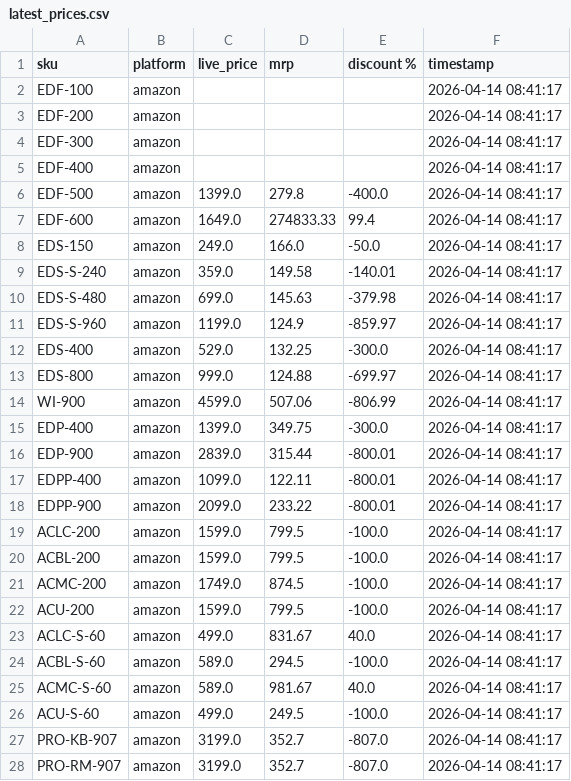
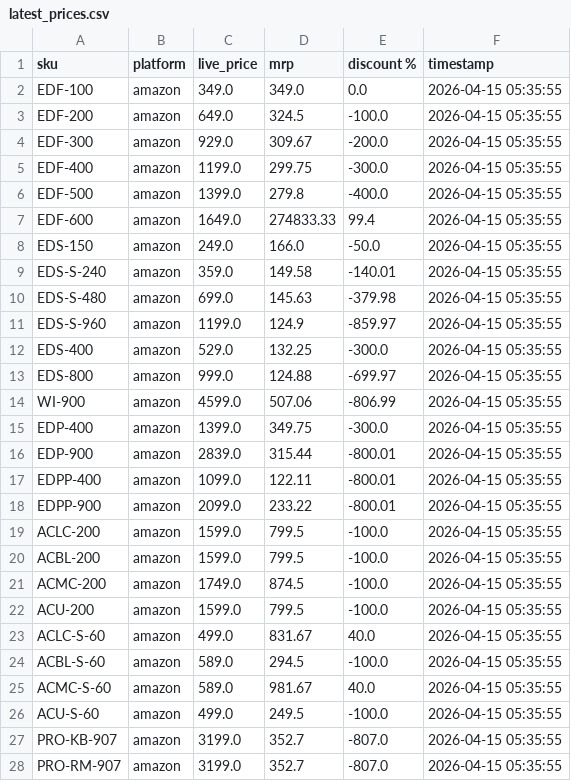
Before and after one commit to Shubham-Shigvan/price-tracker, a CSV file: latest_prices.csv, drawn as a sheet; only a part is shown; the diff covers the shown part only.

```diff
--- a/latest_prices.csv
+++ b/latest_prices.csv
@@ -1,28 +1,28 @@
 sku,platform,live_price,mrp,discount %,timestamp
-EDF-100,amazon,,,,2026-04-14 08:41:17
-EDF-200,amazon,,,,2026-04-14 08:41:17
-EDF-300,amazon,,,,2026-04-14 08:41:17
-EDF-400,amazon,,,,2026-04-14 08:41:17
-EDF-500,amazon,1399.0,279.8,-400.0,2026-04-14 08:41:17
-EDF-600,amazon,1649.0,274833.33,99.4,2026-04-14 08:41:17
-EDS-150,amazon,249.0,166.0,-50.0,2026-04-14 08:41:17
-EDS-S-240,amazon,359.0,149.58,-140.01,2026-04-14 08:41:17
-EDS-S-480,amazon,699.0,145.63,-379.98,2026-04-14 08:41:17
-EDS-S-960,amazon,1199.0,124.9,-859.97,2026-04-14 08:41:17
-EDS-400,amazon,529.0,132.25,-300.0,2026-04-14 08:41:17
-EDS-800,amazon,999.0,124.88,-699.97,2026-04-14 08:41:17
-WI-900,amazon,4599.0,507.06,-806.99,2026-04-14 08:41:17
-EDP-400,amazon,1399.0,349.75,-300.0,2026-04-14 08:41:17
-EDP-900,amazon,2839.0,315.44,-800.01,2026-04-14 08:41:17
-EDPP-400,amazon,1099.0,122.11,-800.01,2026-04-14 08:41:17
-EDPP-900,amazon,2099.0,233.22,-800.01,2026-04-14 08:41:17
-ACLC-200,amazon,1599.0,799.5,-100.0,2026-04-14 08:41:17
-ACBL-200,amazon,1599.0,799.5,-100.0,2026-04-14 08:41:17
-ACMC-200,amazon,1749.0,874.5,-100.0,2026-04-14 08:41:17
-ACU-200,amazon,1599.0,799.5,-100.0,2026-04-14 08:41:17
-ACLC-S-60,amazon,499.0,831.67,40.0,2026-04-14 08:41:17
-ACBL-S-60,amazon,589.0,294.5,-100.0,2026-04-14 08:41:17
-ACMC-S-60,amazon,589.0,981.67,40.0,2026-04-14 08:41:17
-ACU-S-60,amazon,499.0,249.5,-100.0,2026-04-14 08:41:17
-PRO-KB-907,amazon,3199.0,352.7,-807.0,2026-04-14 08:41:17
-PRO-RM-907,amazon,3199.0,352.7,-807.0,2026-04-14 08:41:17
+EDF-100,amazon,349.0,349.0,0.0,2026-04-15 05:35:55
+EDF-200,amazon,649.0,324.5,-100.0,2026-04-15 05:35:55
+EDF-300,amazon,929.0,309.67,-200.0,2026-04-15 05:35:55
+EDF-400,amazon,1199.0,299.75,-300.0,2026-04-15 05:35:55
+EDF-500,amazon,1399.0,279.8,-400.0,2026-04-15 05:35:55
+EDF-600,amazon,1649.0,274833.33,99.4,2026-04-15 05:35:55
+EDS-150,amazon,249.0,166.0,-50.0,2026-04-15 05:35:55
+EDS-S-240,amazon,359.0,149.58,-140.01,2026-04-15 05:35:55
+EDS-S-480,amazon,699.0,145.63,-379.98,2026-04-15 05:35:55
+EDS-S-960,amazon,1199.0,124.9,-859.97,2026-04-15 05:35:55
+EDS-400,amazon,529.0,132.25,-300.0,2026-04-15 05:35:55
+EDS-800,amazon,999.0,124.88,-699.97,2026-04-15 05:35:55
+WI-900,amazon,4599.0,507.06,-806.99,2026-04-15 05:35:55
+EDP-400,amazon,1399.0,349.75,-300.0,2026-04-15 05:35:55
+EDP-900,amazon,2839.0,315.44,-800.01,2026-04-15 05:35:55
+EDPP-400,amazon,1099.0,122.11,-800.01,2026-04-15 05:35:55
+EDPP-900,amazon,2099.0,233.22,-800.01,2026-04-15 05:35:55
+ACLC-200,amazon,1599.0,799.5,-100.0,2026-04-15 05:35:55
+ACBL-200,amazon,1599.0,799.5,-100.0,2026-04-15 05:35:55
+ACMC-200,amazon,1749.0,874.5,-100.0,2026-04-15 05:35:55
+ACU-200,amazon,1599.0,799.5,-100.0,2026-04-15 05:35:55
+ACLC-S-60,amazon,499.0,831.67,40.0,2026-04-15 05:35:55
+ACBL-S-60,amazon,589.0,294.5,-100.0,2026-04-15 05:35:55
+ACMC-S-60,amazon,589.0,981.67,40.0,2026-04-15 05:35:55
+ACU-S-60,amazon,499.0,249.5,-100.0,2026-04-15 05:35:55
+PRO-KB-907,amazon,3199.0,352.7,-807.0,2026-04-15 05:35:55
+PRO-RM-907,amazon,3199.0,352.7,-807.0,2026-04-15 05:35:55
```
Also changed, not shown: 12 edited cells elsewhere in this file, price_history.csv.
